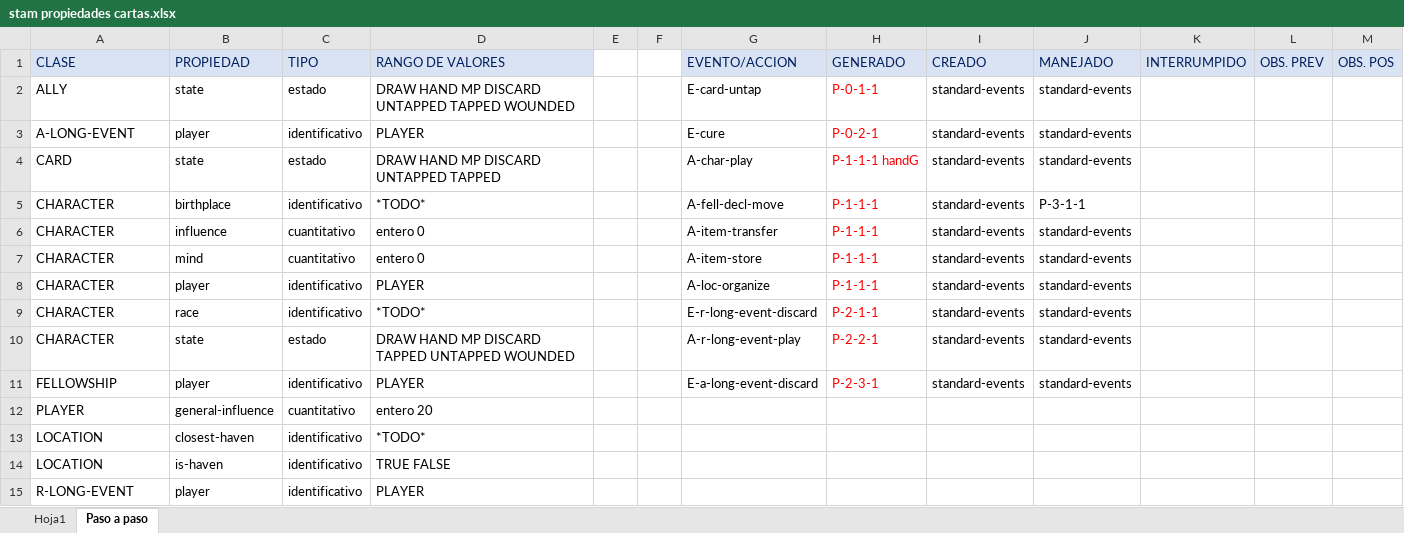
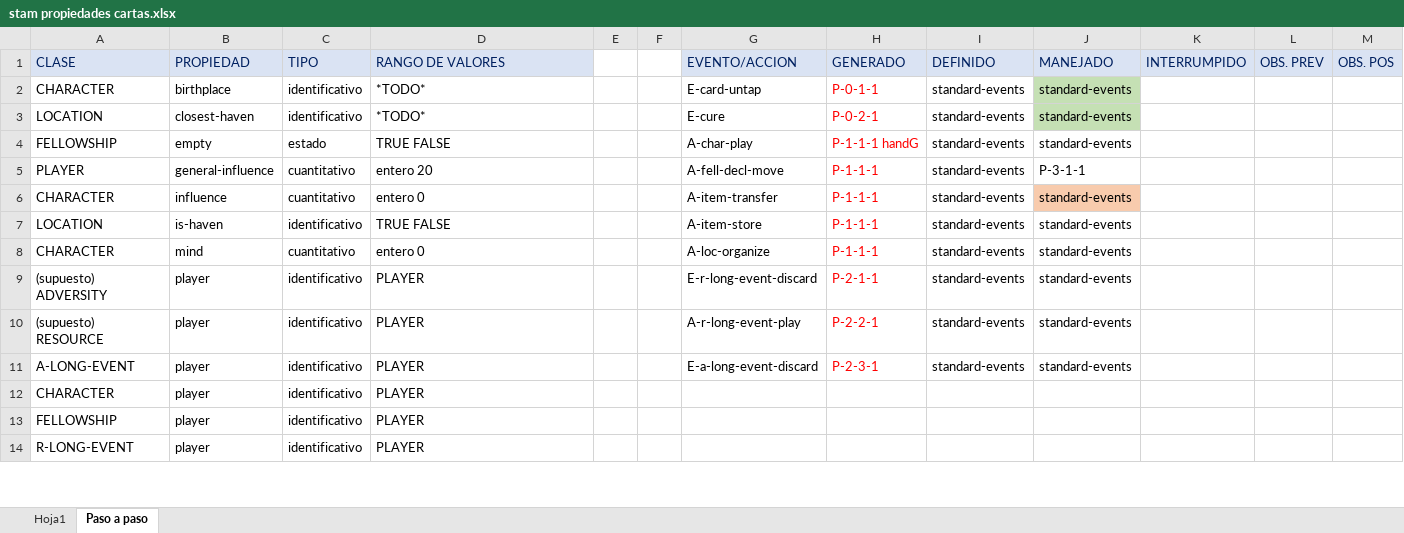
Before and after one commit to eru-manifestation/erus-will, an Excel workbook: developement/stam propiedades cartas.xlsx, sheet Paso a paso, drawn as a sheet; only a part is shown; values as stored, in another font and other column widths than the file's, no borders; conditional formats not drawn; removed rows and columns are numbered as before the commit, all else as after; the diff covers the shown part only; the diff names each change by its address in the sheet, - before the commit and + after, or states it on an @@ line.

Commit message:
Action Manager Working
Some events tested
Little fixes

```diff
--- a/developement/stam propiedades cartas.xlsx (sheet Paso a paso)
+++ b/developement/stam propiedades cartas.xlsx (sheet Paso a paso)
-I1: CREADO
+I1: DEFINIDO
-A2 (CLASE): ALLY
+A2 (CLASE): CHARACTER
-B2 (PROPIEDAD): state
+B2 (PROPIEDAD): birthplace
-C2 (TIPO): estado
+C2 (TIPO): identificativo
-D2 (RANGO DE VALORES): DRAW HAND MP DISCARD UNTAPPED TAPPED WOUNDED
+D2 (RANGO DE VALORES): *TODO*
-J2:J3 fill: none
+J2:J3 fill: #C5E0B4
-A3 (CLASE): A-LONG-EVENT
+A3 (CLASE): LOCATION
-B3 (PROPIEDAD): player
+B3 (PROPIEDAD): closest-haven
-D3 (RANGO DE VALORES): PLAYER
+D3 (RANGO DE VALORES): *TODO*
-A4 (CLASE): CARD
+A4 (CLASE): FELLOWSHIP
-B4 (PROPIEDAD): state
+B4 (PROPIEDAD): empty
-D4 (RANGO DE VALORES): DRAW HAND MP DISCARD UNTAPPED TAPPED
+D4 (RANGO DE VALORES): TRUE FALSE
-A5 (CLASE): CHARACTER
+A5 (CLASE): PLAYER
-B5 (PROPIEDAD): birthplace
+B5 (PROPIEDAD): general-influence
-C5 (TIPO): identificativo
+C5 (TIPO): cuantitativo
-D5 (RANGO DE VALORES): *TODO*
+D5 (RANGO DE VALORES): entero 20
-J6 fill: none
+J6 fill: #F8CBAD
+row 7: LOCATION | is-haven | identificativo | TRUE FALSE |  |  | A-item-store | P-1-1-1 | standard-events | standard-events
-G8 (EVENTO/ACCION): A-item-store
+G8 (EVENTO/ACCION): A-loc-organize
-A9 (CLASE): CHARACTER
+A9 (CLASE): (supuesto) ADVERSITY
-G9 (EVENTO/ACCION): A-loc-organize
+G9 (EVENTO/ACCION): E-r-long-event-discard
-H9 (GENERADO): P-1-1-1
+H9 (GENERADO): P-2-1-1
-row 9: CHARACTER | race | identificativo | *TODO* |  |  | E-r-long-event-discard | P-2-1-1 | standard-events | standard-events
-A10 (CLASE): CHARACTER
+A10 (CLASE): (supuesto) RESOURCE
-B10 (PROPIEDAD): state
+B10 (PROPIEDAD): player
-C10 (TIPO): estado
+C10 (TIPO): identificativo
-D10 (RANGO DE VALORES): DRAW HAND MP DISCARD TAPPED UNTAPPED WOUNDED
+D10 (RANGO DE VALORES): PLAYER
-A11 (CLASE): FELLOWSHIP
+A11 (CLASE): A-LONG-EVENT
-row 12: PLAYER | general-influence | cuantitativo | entero 20
-row 13: LOCATION | closest-haven | identificativo | *TODO*
-row 14: LOCATION | is-haven | identificativo | TRUE FALSE
+row 12: CHARACTER | player | identificativo | PLAYER
+row 13: FELLOWSHIP | player | identificativo | PLAYER
```
Also changed, not shown: 4 added rows and 3 removed rows elsewhere in this sheet, 23 other files.
